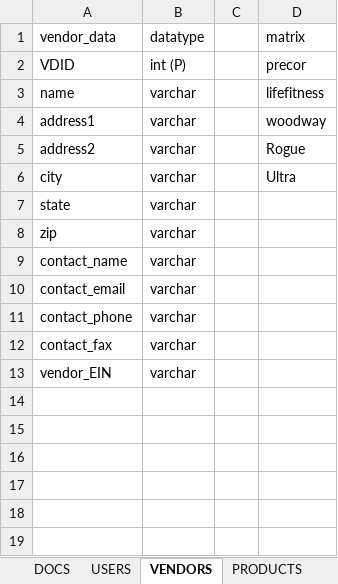
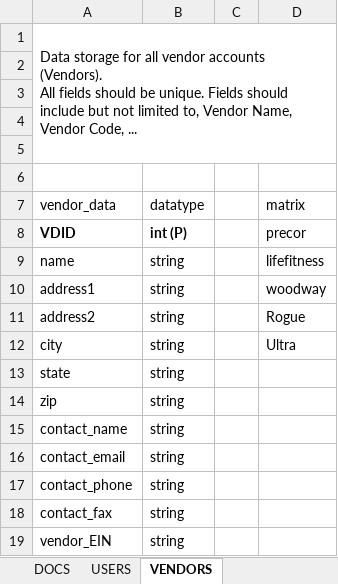
Before and after one commit to charlieolinsky/PowerHousePhitness, an Excel workbook: docs/Database Tables Outlines/POS - Database Tracker.xlsx, sheet VENDORS, drawn as a sheet; values as stored, in another font and other column widths than the file's, no borders; table styles not drawn; addresses are those after the commit; ↵ is a line break in a cell; the diff names each change by its address in the sheet, - before the commit and + after, or states it on an @@ line.

Commit message:
added tabs and data, cleaned up formating
added tabs for each section based off our gantt chart and denizard's db requirements. Also added some data for inventory and services.

```diff
--- a/docs/Database Tables Outlines/POS - Database Tracker.xlsx (sheet VENDORS)
+++ b/docs/Database Tables Outlines/POS - Database Tracker.xlsx (sheet VENDORS)
+row 1: Data storage for all vendor accounts (Vendors). ↵ All fields should be unique. Fields should include but not limited to, Vendor Name, Vendor Code, ...
+row 2: (empty)
+row 3: (empty)
+row 4: (empty)
+row 5: (empty)
+row 6: (empty)
-A8:B8 bold: off
+A8:B8 bold: on
-B9:B19 (datatype): varchar
+B9:B19 (datatype): string
```
Also changed, not shown: sheet USERS, sheet PRODUCTS, sheet TRANSACTIONS, sheet DOCS, sheet REPORTS, other sheet tabs, 2 other files.
